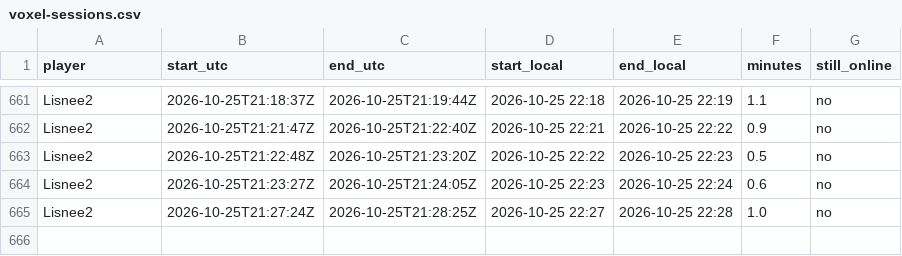
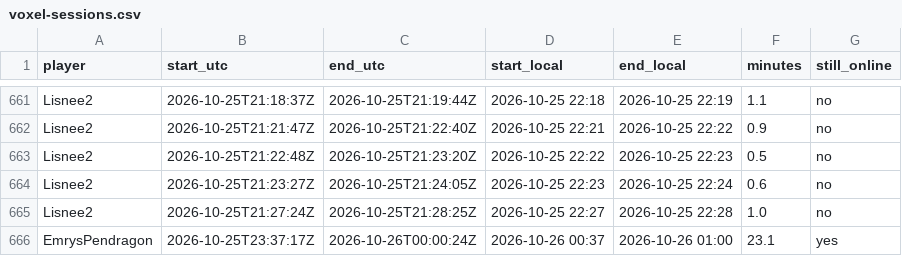
Before and after one commit to mathijsboogaert/Voxel, a CSV file: docs/data/voxel-sessions.csv, drawn as a sheet; only a part is shown, gaps mark what is left out.

```diff
--- a/docs/data/voxel-sessions.csv
+++ b/docs/data/voxel-sessions.csv
@@ -665 +665,2 @@ Lisnee2,2026-10-25T21:23:27Z,2026-10-25T21:24:05Z,2026-10-25 22:23,2026-10-25 22
 Lisnee2,2026-10-25T21:27:24Z,2026-10-25T21:28:25Z,2026-10-25 22:27,2026-10-25 22:28,1.0,no
+EmrysPendragon,2026-10-25T23:37:17Z,2026-10-26T00:00:24Z,2026-10-26 00:37,2026-10-26 01:00,23.1,yes
```
Also changed, not shown: docs/data/afk-history.csv, docs/data/voxel-hourly.csv, 3 other files.
